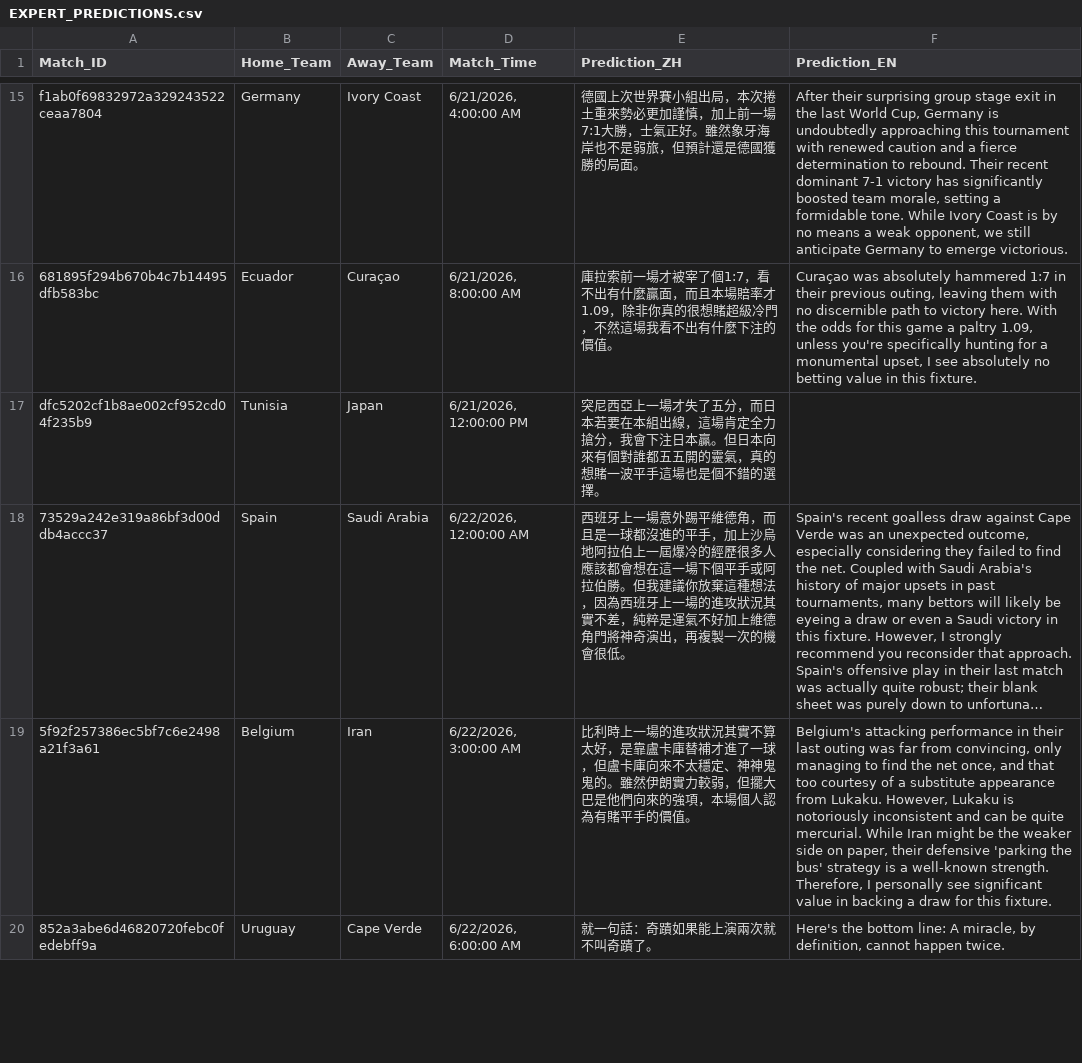
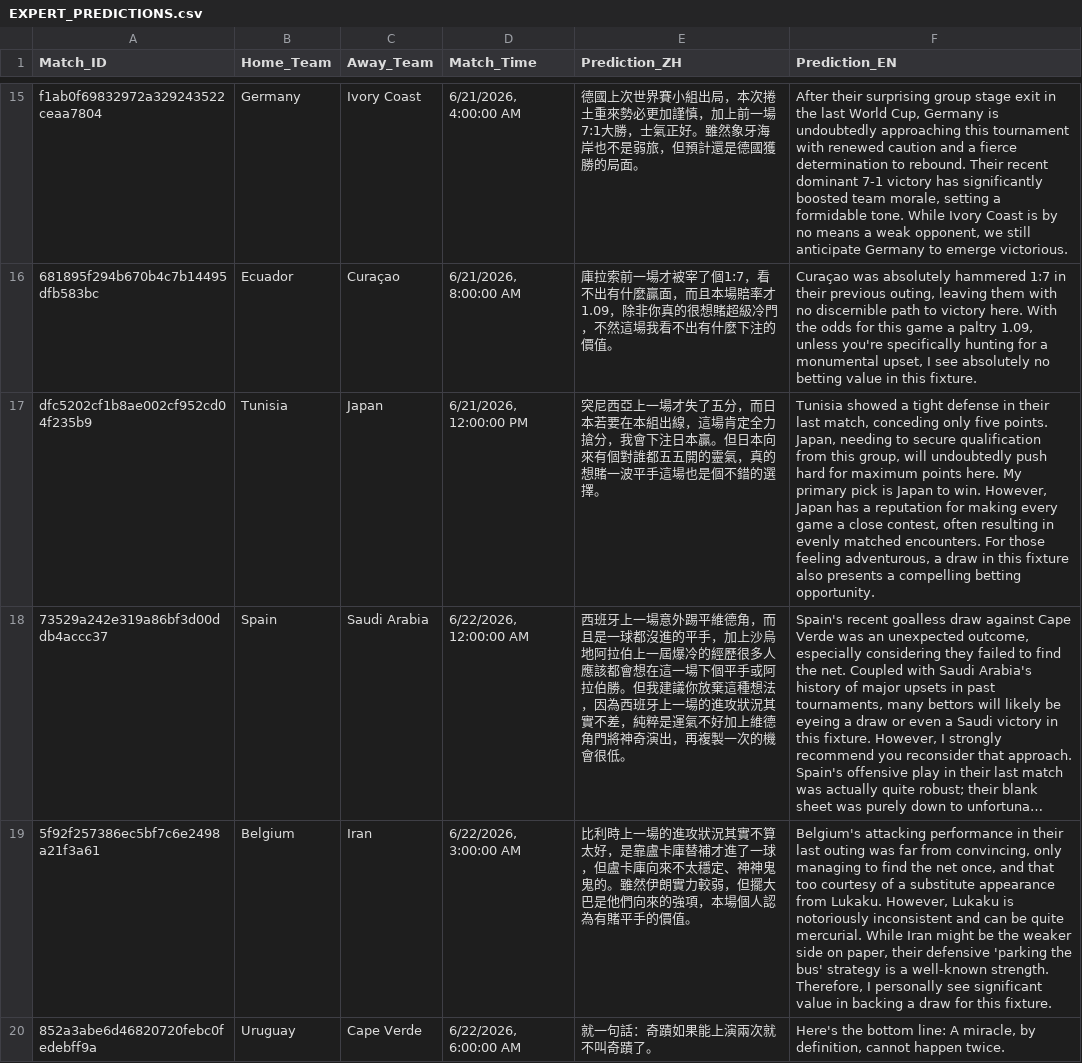
Before and after one commit to eugeneyu-dotcom/thebigbet, a CSV file: EXPERT_PREDICTIONS.csv, drawn as a sheet; only a part is shown, gaps mark what is left out; long unchanged cells end in …; the diff names each change by its address in the sheet, - before the commit and + after, or states it on an @@ line.

```diff
--- a/EXPERT_PREDICTIONS.csv
+++ b/EXPERT_PREDICTIONS.csv
-F17 (Prediction_EN): (empty)
+F17 (Prediction_EN): Tunisia showed a tight defense in their last match, conceding only five points. Japan, needing to secure qualification from this group, will undoubtedly push hard for maximum points here. My primary pick is Japan to win. However, Japan has a reputation for making every game a close contest, often resulting in evenly matched encounters. For those feeling adventurous, a draw in this fixture also presents a compelling betting opportunity.
```
Also changed, not shown: 25 other files.
